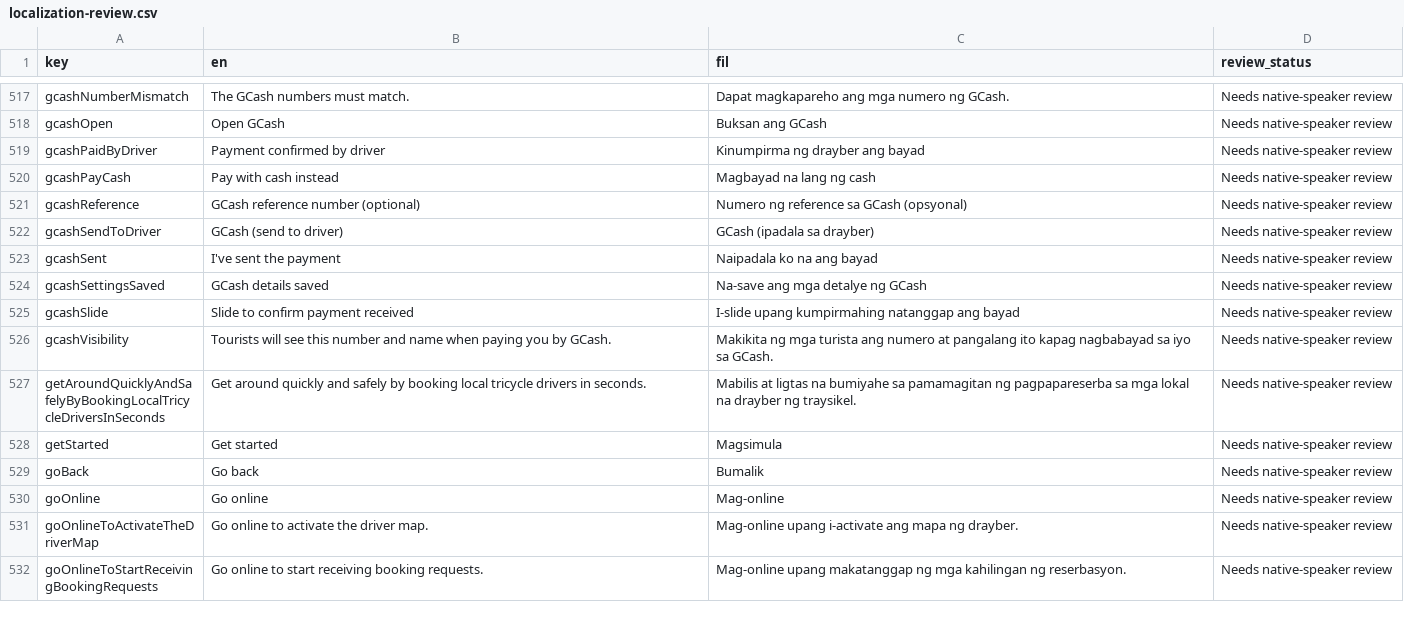
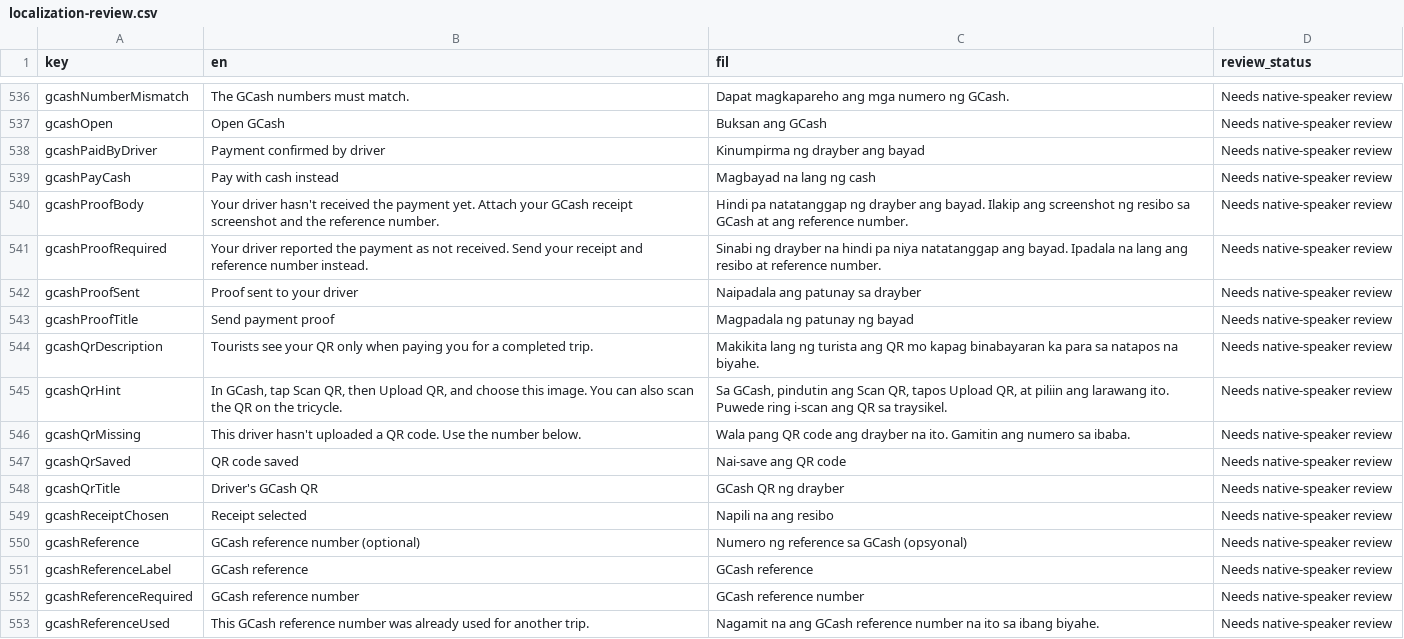
Before and after one commit to TraxexCo/tricgabay_app, a CSV file: docs/localization-review.csv, drawn as a sheet; only a part is shown, gaps mark what is left out; the shorter side is filled out with more unchanged rows; the diff covers the shown part only; the diff names each change by its address in the sheet, - before the commit and + after, or states it on an @@ line.

```diff
--- a/docs/localization-review.csv
+++ b/docs/localization-review.csv
+row 540: gcashProofBody | Your driver hasn't received the payment yet. Attach your GCash receipt screenshot and the reference number. | Hindi pa natatanggap ng drayber ang bayad. Ilakip ang screenshot ng resibo sa GCash at ang reference number. | Needs native-speaker review
+row 541: gcashProofRequired | Your driver reported the payment as not received. Send your receipt and reference number instead. | Sinabi ng drayber na hindi pa niya natatanggap ang bayad. Ipadala na lang ang resibo at reference number. | Needs native-speaker review
+row 542: gcashProofSent | Proof sent to your driver | Naipadala ang patunay sa drayber | Needs native-speaker review
+row 543: gcashProofTitle | Send payment proof | Magpadala ng patunay ng bayad | Needs native-speaker review
+row 544: gcashQrDescription | Tourists see your QR only when paying you for a completed trip. | Makikita lang ng turista ang QR mo kapag binabayaran ka para sa natapos na biyahe. | Needs native-speaker review
+row 545: gcashQrHint | In GCash, tap Scan QR, then Upload QR, and choose this image. You can also scan the QR on the tricycle. | Sa GCash, pindutin ang Scan QR, tapos Upload QR, at piliin ang larawang ito. Puwede ring i-scan ang QR sa traysikel. | Needs native-speaker review
+row 546: gcashQrMissing | This driver hasn't uploaded a QR code. Use the number below. | Wala pang QR code ang drayber na ito. Gamitin ang numero sa ibaba. | Needs native-speaker review
+row 547: gcashQrSaved | QR code saved | Nai-save ang QR code | Needs native-speaker review
+row 548: gcashQrTitle | Driver's GCash QR | GCash QR ng drayber | Needs native-speaker review
+row 549: gcashReceiptChosen | Receipt selected | Napili na ang resibo | Needs native-speaker review
+row 551: gcashReferenceLabel | GCash reference | GCash reference | Needs native-speaker review
+row 552: gcashReferenceRequired | GCash reference number | GCash reference number | Needs native-speaker review
+row 553: gcashReferenceUsed | This GCash reference number was already used for another trip. | Nagamit na ang GCash reference number na ito sa ibang biyahe. | Needs native-speaker review
```
Also changed, not shown: 32 added rows elsewhere in this file, 48 other files.
